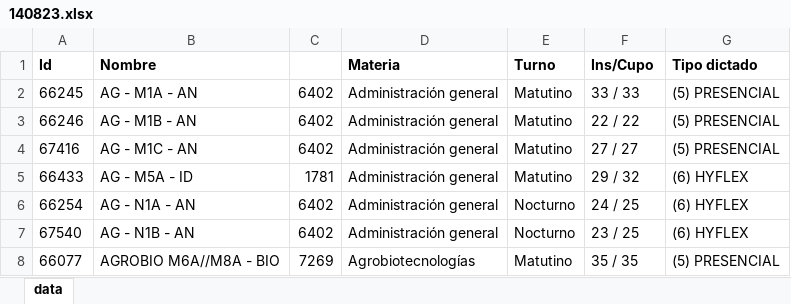
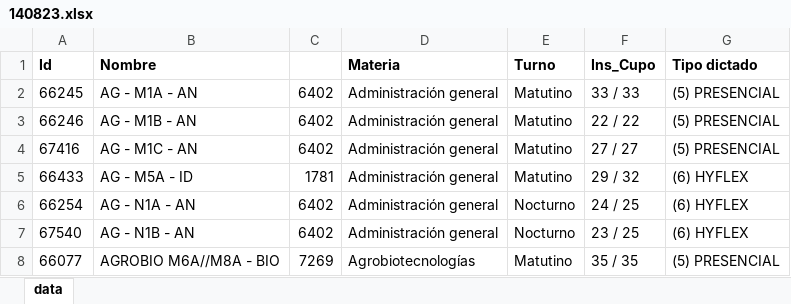
Before and after one commit to gamousquesORT/excelconverter, an Excel workbook: Leerplanillacupos/data/140823.xlsx, sheet data, drawn as a sheet; only a part is shown; values as stored, in another font and other column widths than the file's, no borders; the diff names each change by its address in the sheet, - before the commit and + after, or states it on an @@ line.

```diff
--- a/Leerplanillacupos/data/140823.xlsx (sheet data)
+++ b/Leerplanillacupos/data/140823.xlsx (sheet data)
-F1: Ins/Cupo
+F1: Ins_Cupo
```
Also changed, not shown: Leerplanillacupos/data/010324.xlsx, Leerplanillacupos/output_010324.xlsx, 4 other files.
